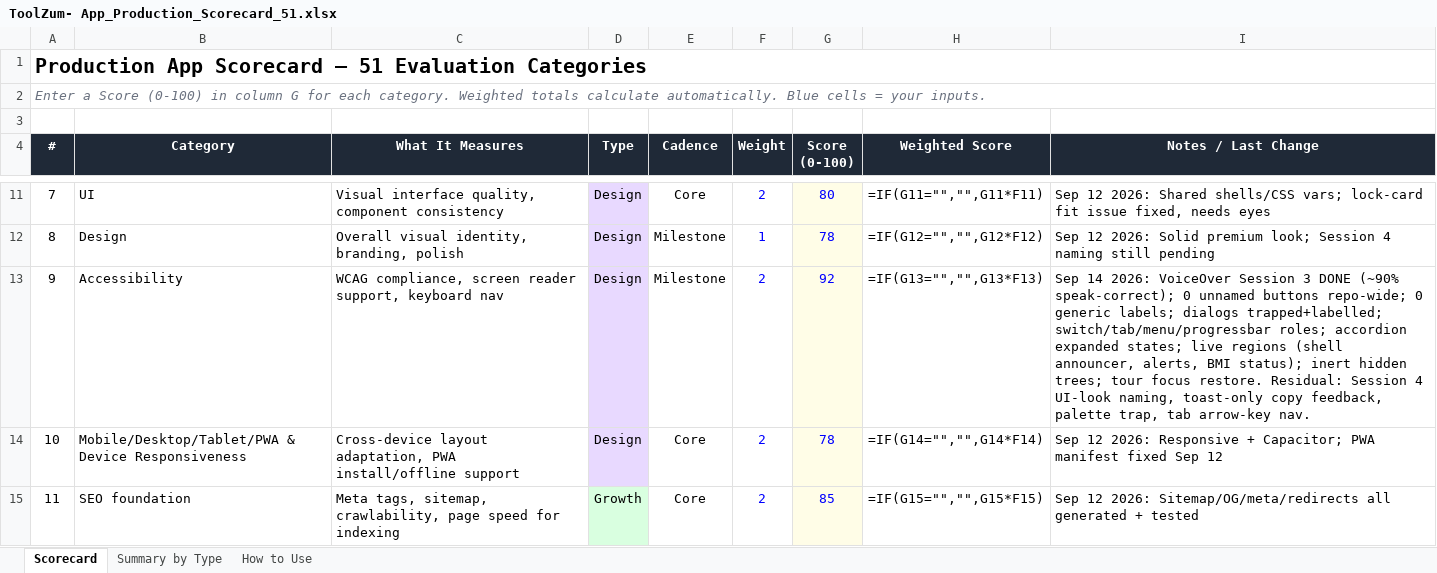
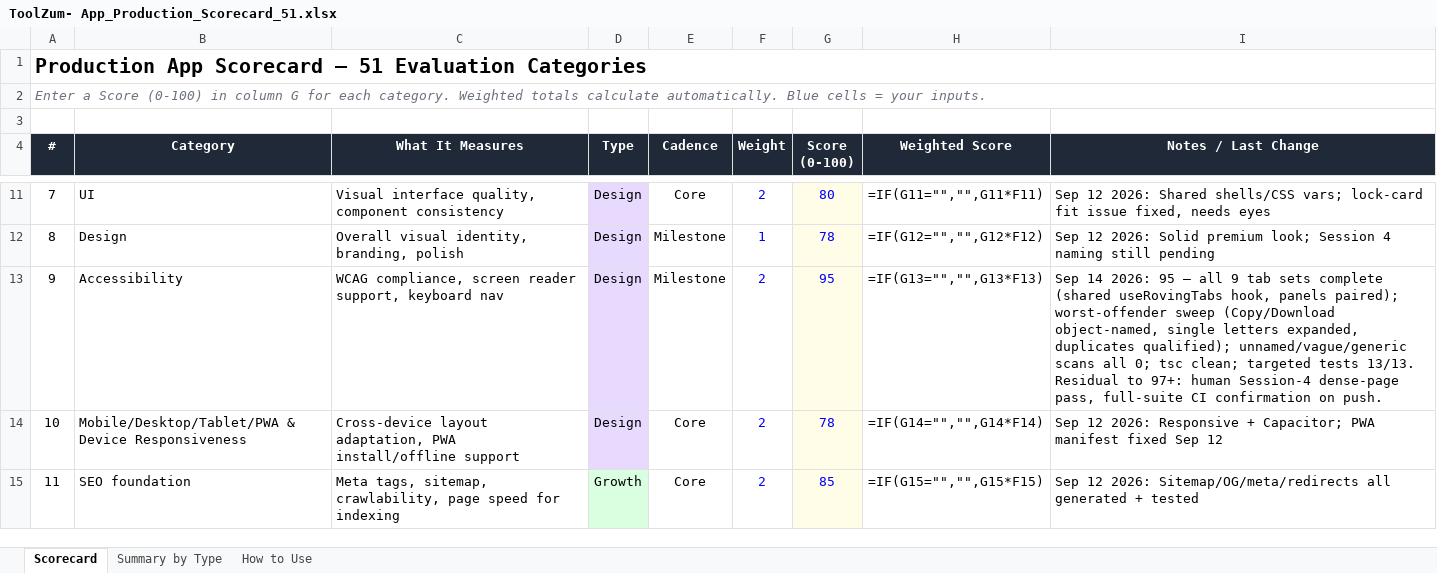
Before and after one commit to kvRathore-star/Toolzum, an Excel workbook: docs/ToolZum- App_Production_Scorecard_51.xlsx, sheet Scorecard, drawn as a sheet; only a part is shown, gaps mark what is left out; values as stored, in another font and other column widths than the file's, no borders; formulas without a stored value are shown as written; the diff names each change by its address in the sheet, - before the commit and + after, or states it on an @@ line.

Commit message:
docs(scorecard): accessibility 92->95; composite 74.6->74.7
All 9 tab sets complete; worst-offender + duplicate sweeps done;
scans at zero; tsc clean

```diff
--- a/docs/ToolZum- App_Production_Scorecard_51.xlsx (sheet Scorecard)
+++ b/docs/ToolZum- App_Production_Scorecard_51.xlsx (sheet Scorecard)
-G13 (Score (0-100)): 92
+G13 (Score (0-100)): 95
-I13 (Notes / Last Change): …14 2026: VoiceOver Session 3 DONE (~90% speak-correct); 0 unnamed buttons repo-wide; 0 generic labels; dialogs trapped+labelled; switch/tab/menu/progressbar roles; accordion expanded states; live regions (shell announcer, alerts, BMI status); inert hidden trees; tour focus restore. Residual: Session 4 UI-look naming, toast-only copy feedback, palette trap, tab arrow-key nav.
+I13 (Notes / Last Change): …14 2026: 95 — all 9 tab sets complete (shared useRovingTabs hook, panels paired); worst-offender sweep (Copy/Download object-named, single letters expanded, duplicates qualified); unnamed/vague/generic scans all 0; tsc clean; targeted tests 13/13. Residual to 97+: human Session-4 dense-page pass, full-suite CI confirmation on push.
```
Also changed, not shown: 1 other file.
